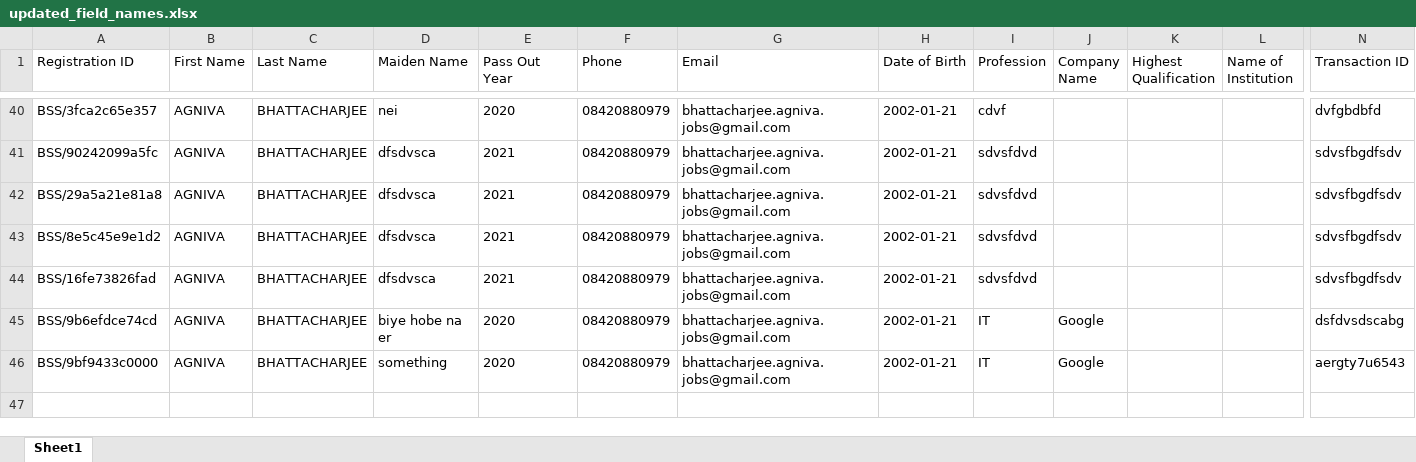
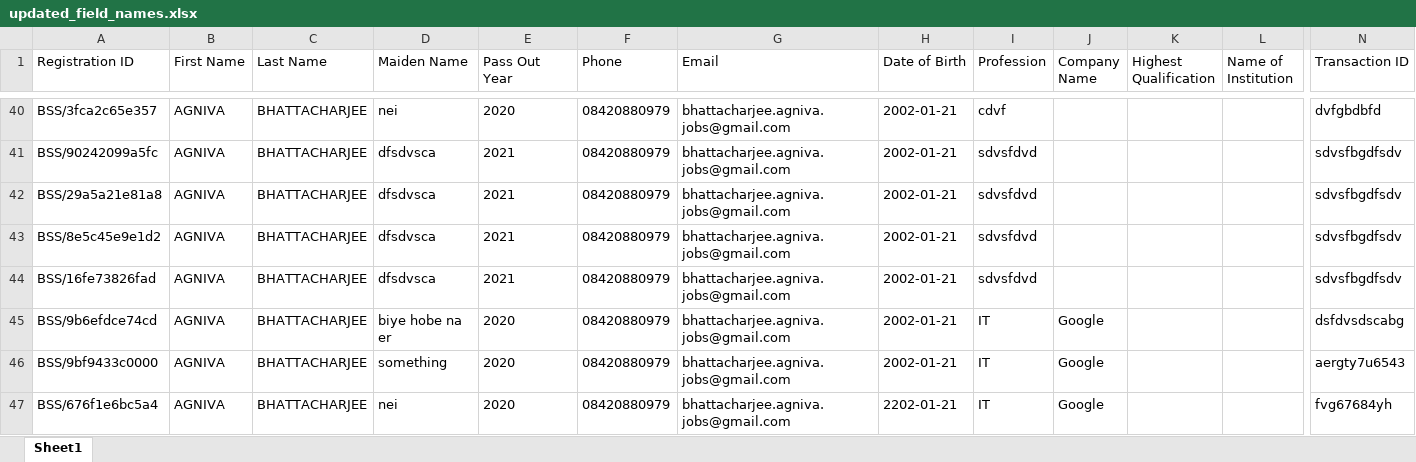
Before and after one commit to Agnivathiside/bssReunion3.0, an Excel workbook: static/updated_field_names.xlsx, sheet Sheet1, drawn as a sheet; only a part is shown, gaps mark what is left out; values as stored, in another font and other column widths than the file's, no borders; rows hold the shown columns only; the diff names each change by its address in the sheet, - before the commit and + after, or states it on an @@ line.

```diff
--- a/static/updated_field_names.xlsx (sheet Sheet1)
+++ b/static/updated_field_names.xlsx (sheet Sheet1)
+row 47: BSS/676f1e6bc5a4 | AGNIVA | BHATTACHARJEE | nei | 2020 | 08420880979 | bhattacharjee.agniva.jobs@gmail.com | 2202-01-21 | IT | Google |  |  | fvg67684yh
```
Also changed, not shown: 1 other file.
